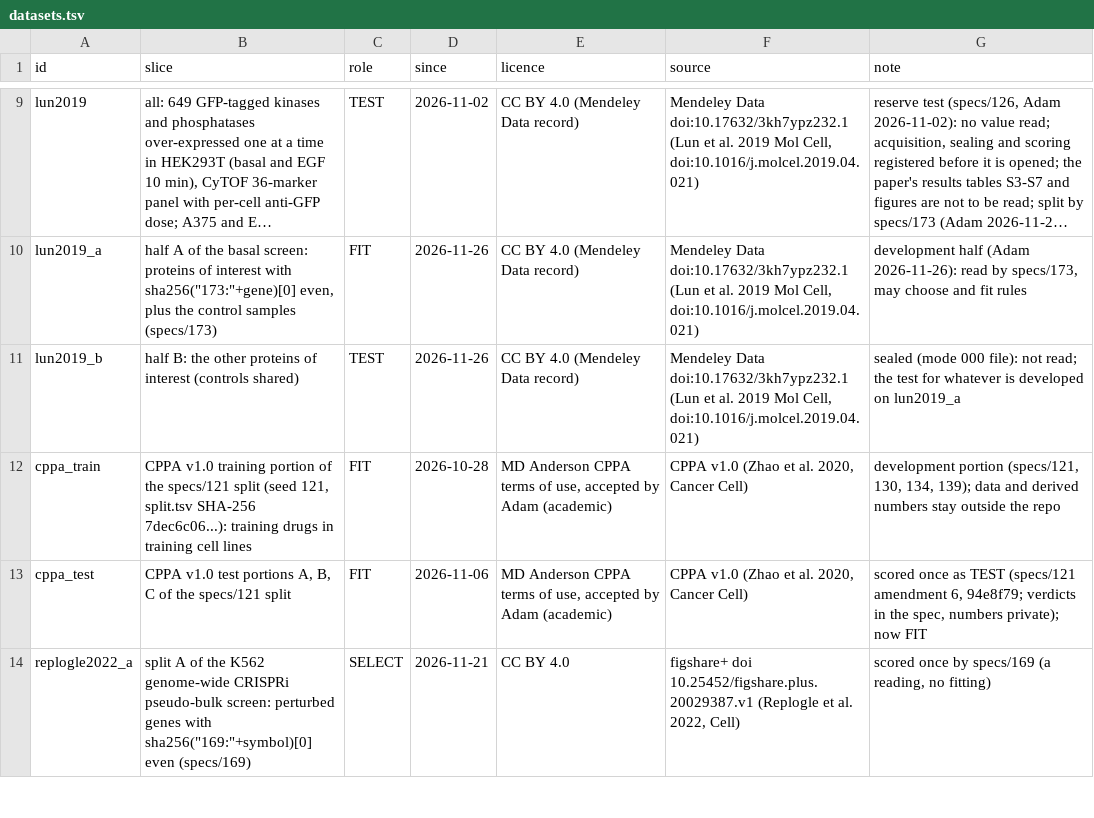
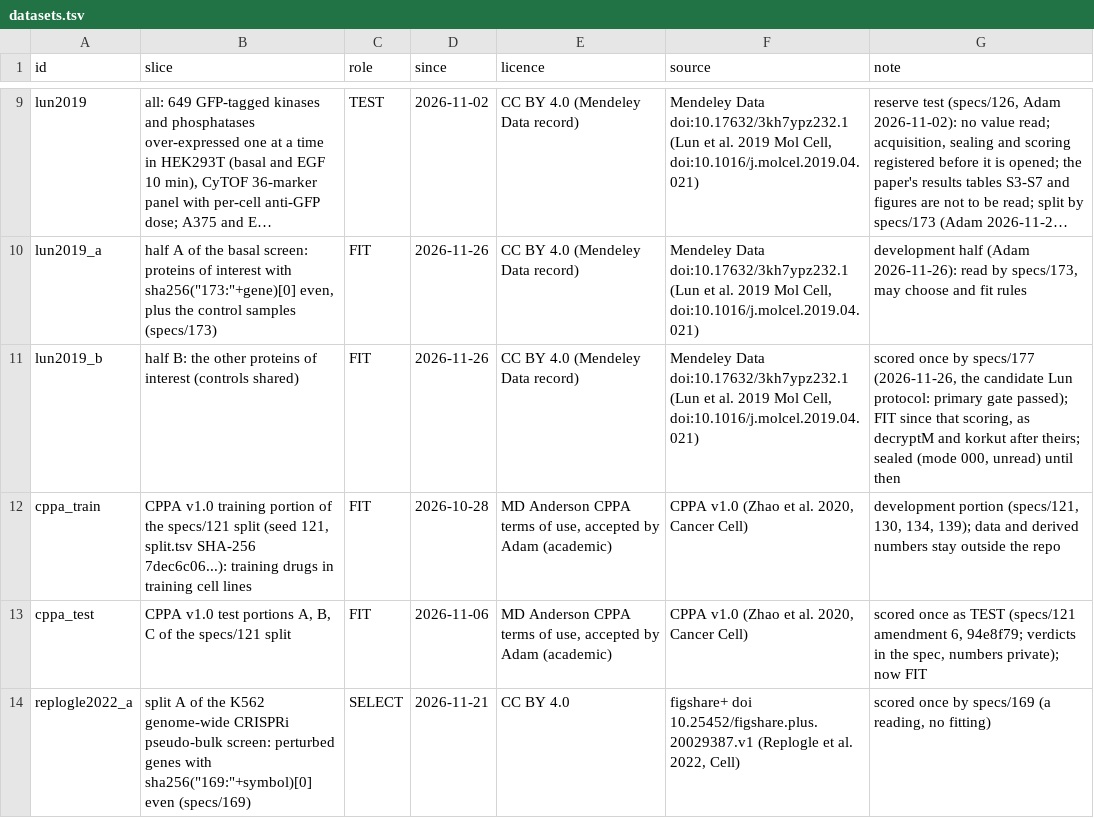
Before and after one commit to reactome/deltasignal, a TSV file: bench/datasets.tsv, drawn as a sheet; only a part is shown, gaps mark what is left out; long unchanged cells end in …; the diff names each change by its address in the sheet, - before the commit and + after, or states it on an @@ line.

```diff
--- a/bench/datasets.tsv
+++ b/bench/datasets.tsv
-C11 (role): TEST
+C11 (role): FIT
-G11 (note): sealed (mode 000 file): not read; the test for whatever is developed on lun2019_a
+G11 (note): scored once by specs/177 (2026-11-26, the candidate Lun protocol: primary gate passed); FIT since that scoring, as decryptM and korkut after theirs; sealed (mode 000, unread) until then
```
Also changed, not shown: 7 other files.
